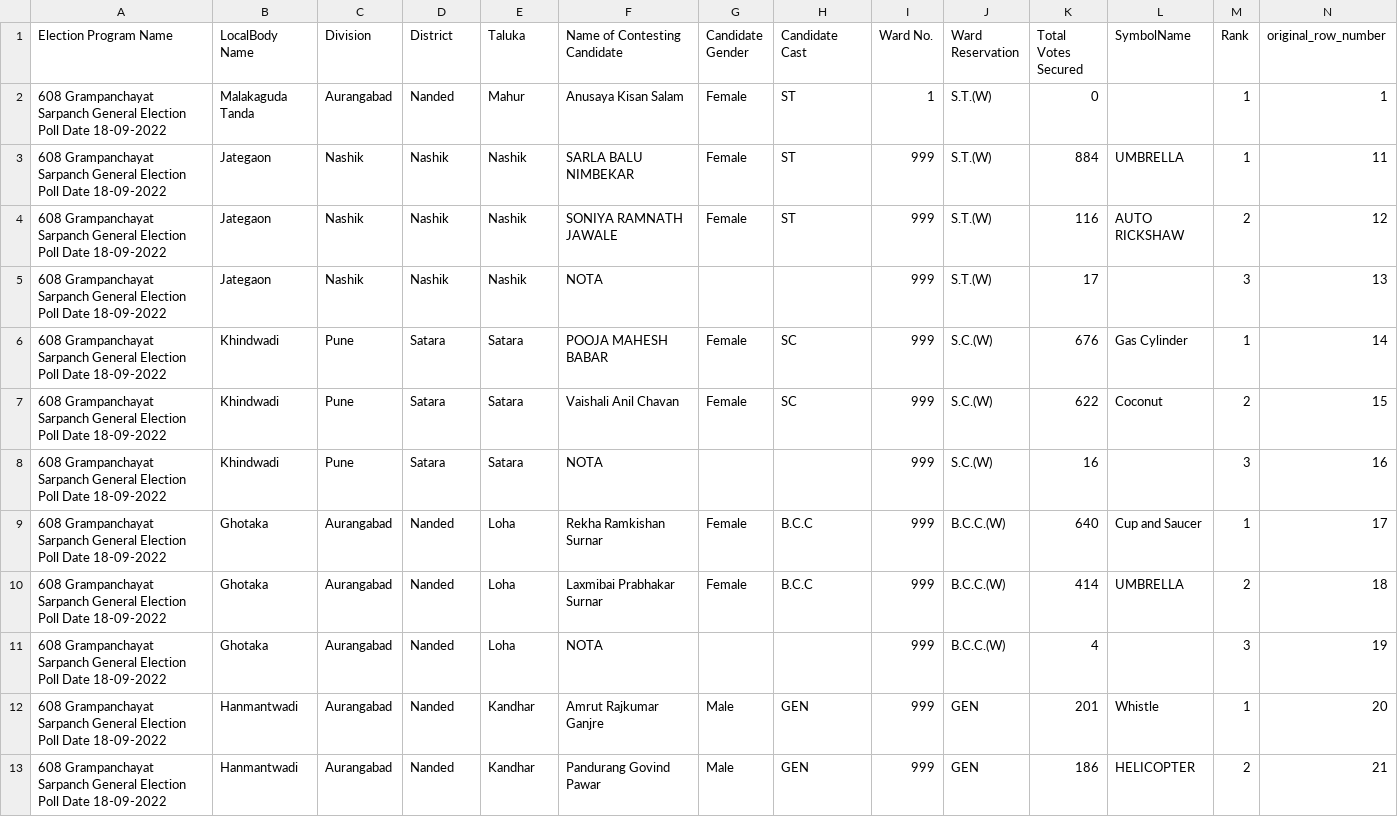
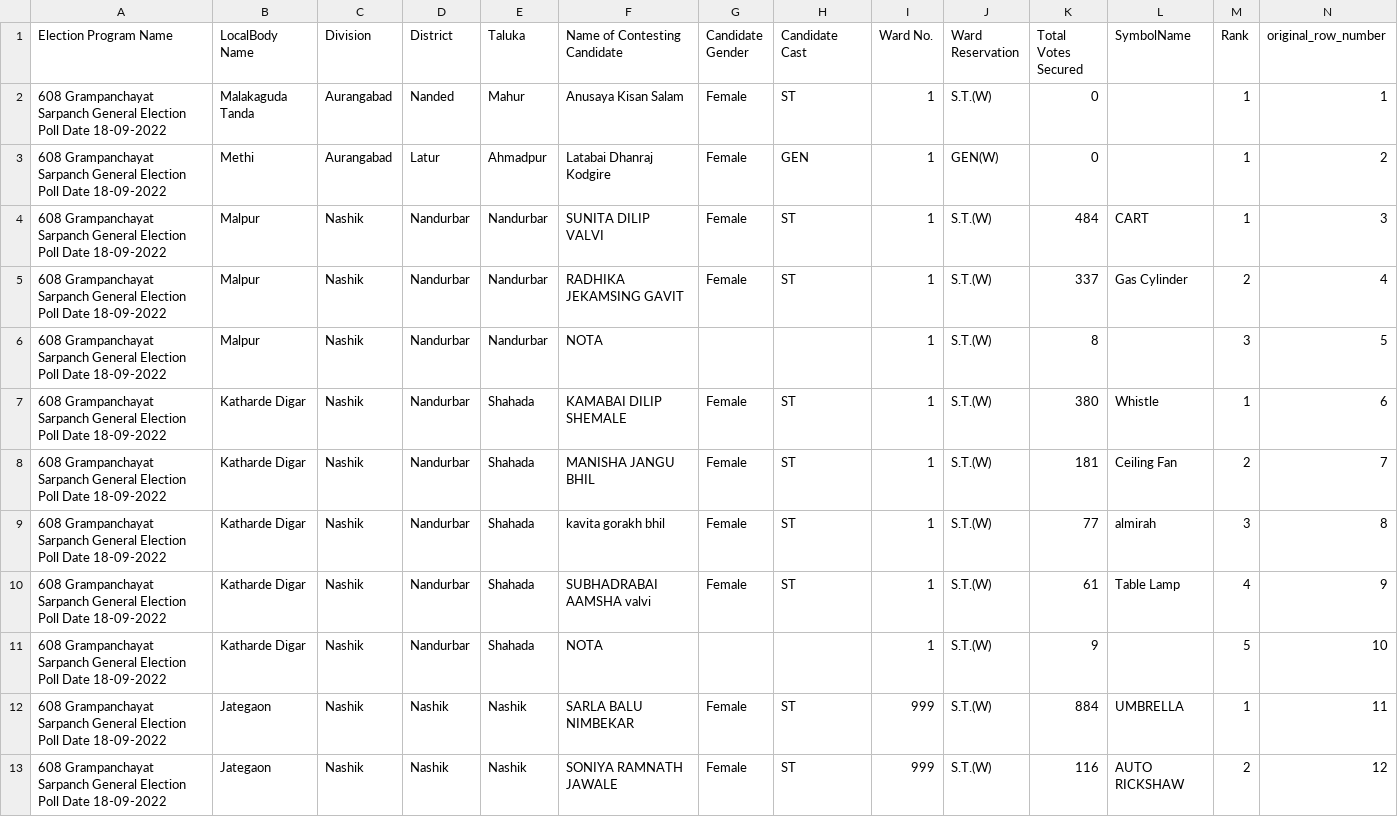
Before and after one commit to in-rolls/local_elections_maharashtra, a CSV file: data/extracted/sec_sarpanch_rows/counting/2022-09-18_sarpanch_counting.xlsx.csv, drawn as a sheet; only a part is shown; the shorter side is filled out with more unchanged rows.

```diff
--- a/data/extracted/sec_sarpanch_rows/counting/2022-09-18_sarpanch_counting.xlsx.csv
+++ b/data/extracted/sec_sarpanch_rows/counting/2022-09-18_sarpanch_counting.xlsx.csv
@@ -2,2 +2,11 @@ Election Program Name,LocalBody Name,Division,District,Taluka,Name of Contesting
 608 Grampanchayat Sarpanch General Election Poll Date 18-09-2022,Malakaguda Tanda,Aurangabad,Nanded,Mahur,Anusaya Kisan Salam,Female,ST,1,S.T.(W),0,,1,1
+608 Grampanchayat Sarpanch General Election Poll Date 18-09-2022,Methi,Aurangabad,Latur,Ahmadpur,Latabai Dhanraj Kodgire,Female,GEN,1,GEN(W),0,,1,2
+608 Grampanchayat Sarpanch General Election Poll Date 18-09-2022,Malpur,Nashik,Nandurbar,Nandurbar,SUNITA DILIP VALVI,Female,ST,1,S.T.(W),484,CART,1,3
+608 Grampanchayat Sarpanch General Election Poll Date 18-09-2022,Malpur,Nashik,Nandurbar,Nandurbar,RADHIKA JEKAMSING GAVIT,Female,ST,1,S.T.(W),337,Gas Cylinder,2,4
+608 Grampanchayat Sarpanch General Election Poll Date 18-09-2022,Malpur,Nashik,Nandurbar,Nandurbar,NOTA,,,1,S.T.(W),8,,3,5
+608 Grampanchayat Sarpanch General Election Poll Date 18-09-2022,Katharde Digar,Nashik,Nandurbar,Shahada,KAMABAI DILIP SHEMALE,Female,ST,1,S.T.(W),380,Whistle,1,6
+608 Grampanchayat Sarpanch General Election Poll Date 18-09-2022,Katharde Digar,Nashik,Nandurbar,Shahada,MANISHA JANGU BHIL,Female,ST,1,S.T.(W),181,Ceiling Fan,2,7
+608 Grampanchayat Sarpanch General Election Poll Date 18-09-2022,Katharde Digar,Nashik,Nandurbar,Shahada,kavita gorakh bhil,Female,ST,1,S.T.(W),77,almirah,3,8
+608 Grampanchayat Sarpanch General Election Poll Date 18-09-2022,Katharde Digar,Nashik,Nandurbar,Shahada,SUBHADRABAI AAMSHA valvi,Female,ST,1,S.T.(W),61,Table Lamp,4,9
+608 Grampanchayat Sarpanch General Election Poll Date 18-09-2022,Katharde Digar,Nashik,Nandurbar,Shahada,NOTA,,,1,S.T.(W),9,,5,10
 608 Grampanchayat Sarpanch General Election Poll Date 18-09-2022,Jategaon,Nashik,Nashik,Nashik,SARLA BALU NIMBEKAR,Female,ST,999,S.T.(W),884,UMBRELLA,1,11
```
Also changed, not shown: data/extracted/sec_sarpanch_rows/counting/Counting Data-608 GP(Sarpanch).xls.csv, data/extracted/sec_sarpanch_rows/counting/Counting_Report_03_06_2023 (88).xls.csv, 46 other files.
